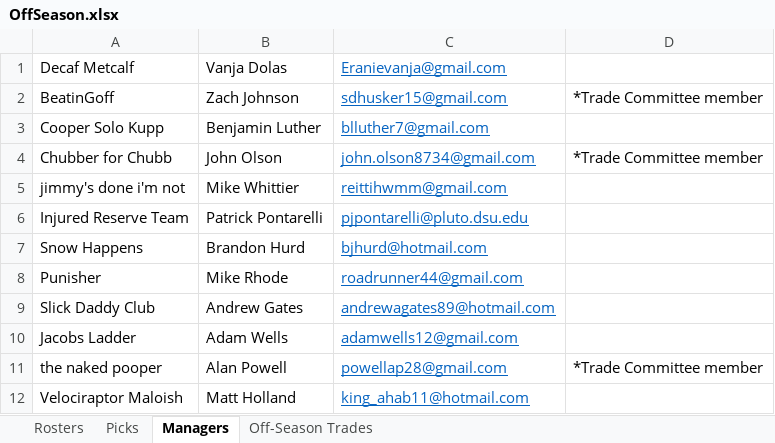
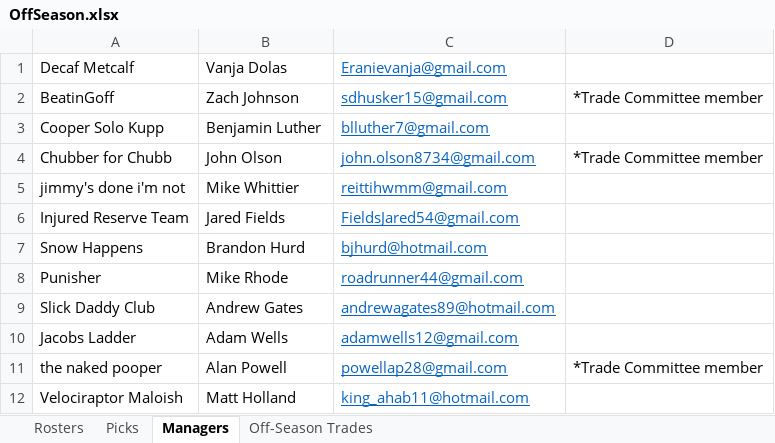
Before and after one commit to johnolson8734/Dynasty, an Excel workbook: OffSeason.xlsx, sheet Managers, drawn as a sheet; values as stored, in another font and other column widths than the file's, no borders; the diff names each change by its address in the sheet, - before the commit and + after, or states it on an @@ line.

Commit message:
fix emails/trades

```diff
--- a/OffSeason.xlsx (sheet Managers)
+++ b/OffSeason.xlsx (sheet Managers)
-B6: Patrick Pontarelli
+B6: Jared Fields
-C6: pjpontarelli@pluto.dsu.edu
+C6: FieldsJared54@gmail.com
```
